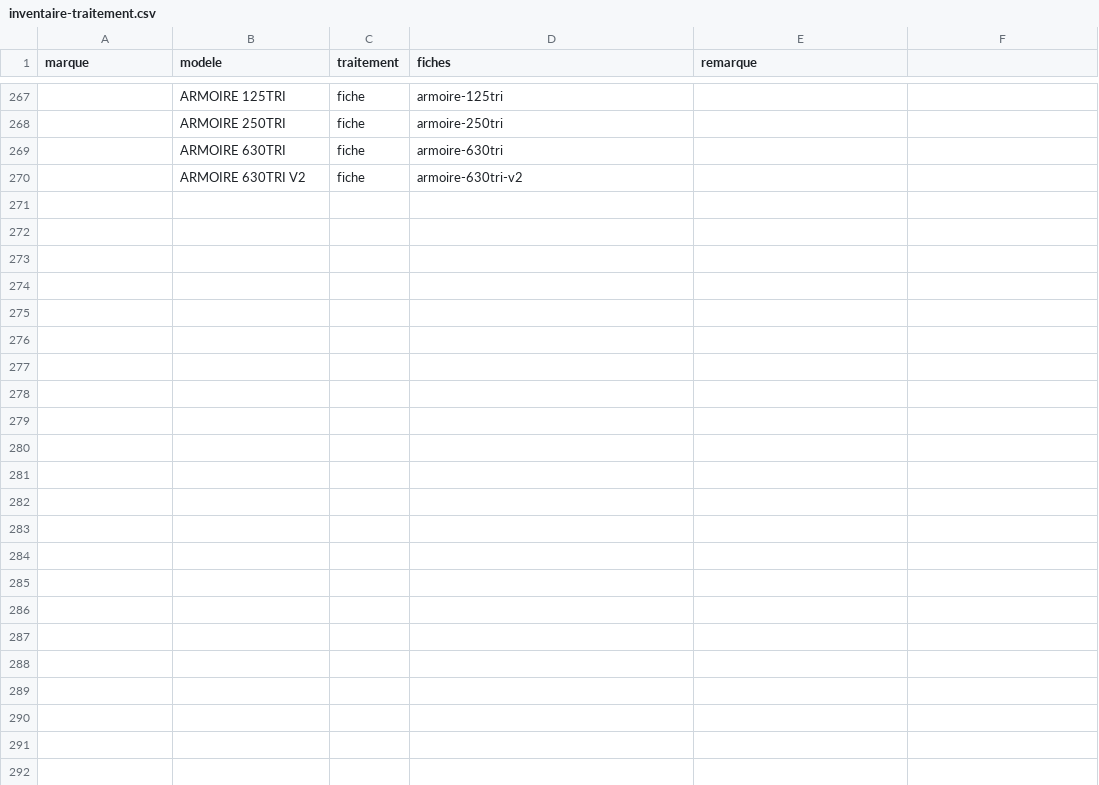
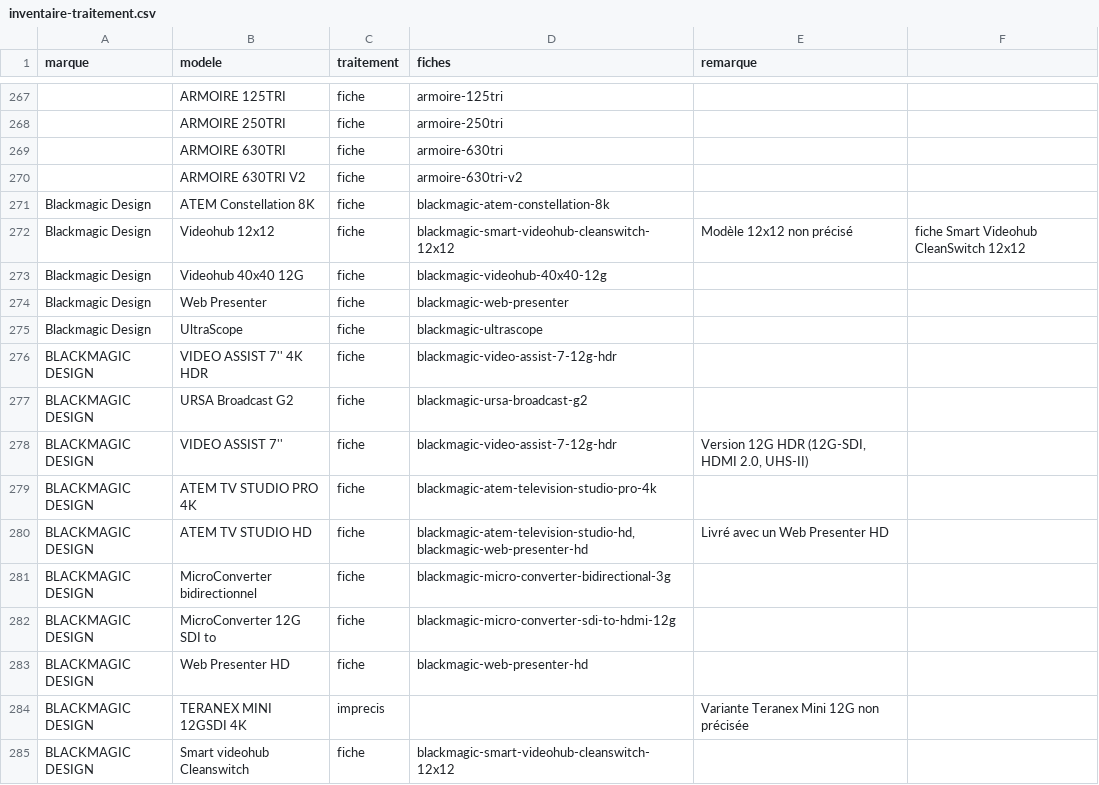
Before and after one commit to Herve-obe/AV-DIAGRAM_Claude-Code, a CSV file: tools/bibliotheque/inventaire-traitement.csv, drawn as a sheet; only a part is shown, gaps mark what is left out; the diff names each change by its address in the sheet, - before the commit and + after, or states it on an @@ line.

```diff
--- a/tools/bibliotheque/inventaire-traitement.csv
+++ b/tools/bibliotheque/inventaire-traitement.csv
+row 271: Blackmagic Design | ATEM Constellation 8K | fiche | blackmagic-atem-constellation-8k
+row 272: Blackmagic Design | Videohub 12x12 | fiche | blackmagic-smart-videohub-cleanswitch-12x12 | Modèle 12x12 non précisé | fiche Smart Videohub CleanSwitch 12x12
+row 273: Blackmagic Design | Videohub 40x40 12G | fiche | blackmagic-videohub-40x40-12g
+row 274: Blackmagic Design | Web Presenter | fiche | blackmagic-web-presenter
+row 275: Blackmagic Design | UltraScope | fiche | blackmagic-ultrascope
+row 276: BLACKMAGIC DESIGN | VIDEO ASSIST 7'' 4K HDR | fiche | blackmagic-video-assist-7-12g-hdr
+row 277: BLACKMAGIC DESIGN | URSA Broadcast G2 | fiche | blackmagic-ursa-broadcast-g2
+row 278: BLACKMAGIC DESIGN | VIDEO ASSIST 7'' | fiche | blackmagic-video-assist-7-12g-hdr | Version 12G HDR (12G-SDI, HDMI 2.0, UHS-II)
+row 279: BLACKMAGIC DESIGN | ATEM TV STUDIO PRO 4K | fiche | blackmagic-atem-television-studio-pro-4k
+row 280: BLACKMAGIC DESIGN | ATEM TV STUDIO HD | fiche | blackmagic-atem-television-studio-hd,blackmagic-web-presenter-hd | Livré avec un Web Presenter HD
+row 281: BLACKMAGIC DESIGN | MicroConverter bidirectionnel | fiche | blackmagic-micro-converter-bidirectional-3g
+row 282: BLACKMAGIC DESIGN | MicroConverter 12G SDI to | fiche | blackmagic-micro-converter-sdi-to-hdmi-12g
+row 283: BLACKMAGIC DESIGN | Web Presenter HD | fiche | blackmagic-web-presenter-hd
+row 284: BLACKMAGIC DESIGN | TERANEX MINI 12GSDI 4K | imprecis |  | Variante Teranex Mini 12G non précisée
+row 285: BLACKMAGIC DESIGN | Smart videohub Cleanswitch | fiche | blackmagic-smart-videohub-cleanswitch-12x12
```
Also changed, not shown: 37 other files.
